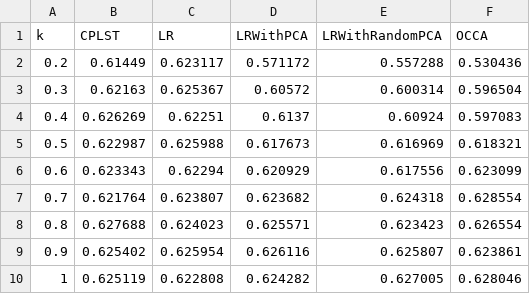
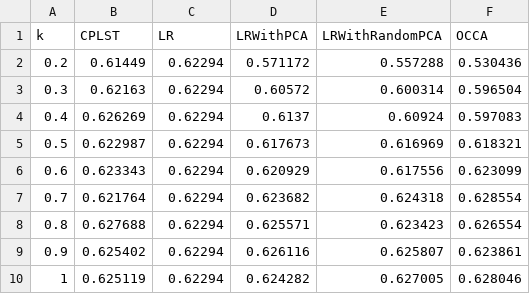
Before and after one commit to mazurekm/Disertation, a CSV file: figures/yeast_2.csv, drawn as a sheet.

```diff
--- a/figures/yeast_2.csv
+++ b/figures/yeast_2.csv
@@ -1,10 +1,10 @@
 k;CPLST;LR;LRWithPCA;LRWithRandomPCA;OCCA
-0.2;0.61449;0.623117;0.571172;0.557288;0.530436
-0.3;0.62163;0.625367;0.60572;0.600314;0.596504
-0.4;0.626269;0.62251;0.6137;0.60924;0.597083
-0.5;0.622987;0.625988;0.617673;0.616969;0.618321
+0.2;0.61449;0.62294;0.571172;0.557288;0.530436
+0.3;0.62163;0.62294;0.60572;0.600314;0.596504
+0.4;0.626269;0.62294;0.6137;0.60924;0.597083
+0.5;0.622987;0.62294;0.617673;0.616969;0.618321
 0.6;0.623343;0.62294;0.620929;0.617556;0.623099
-0.7;0.621764;0.623807;0.623682;0.624318;0.628554
-0.8;0.627688;0.624023;0.625571;0.623423;0.626554
-0.9;0.625402;0.625954;0.626116;0.625807;0.623861
-1;0.625119;0.622808;0.624282;0.627005;0.628046
+0.7;0.621764;0.62294;0.623682;0.624318;0.628554
+0.8;0.627688;0.62294;0.625571;0.623423;0.626554
+0.9;0.625402;0.62294;0.626116;0.625807;0.623861
+1;0.625119;0.62294;0.624282;0.627005;0.628046
```
Also changed, not shown: figures/Corel16k001_1.csv, figures/Corel16k001_2.csv, 33 other files.
